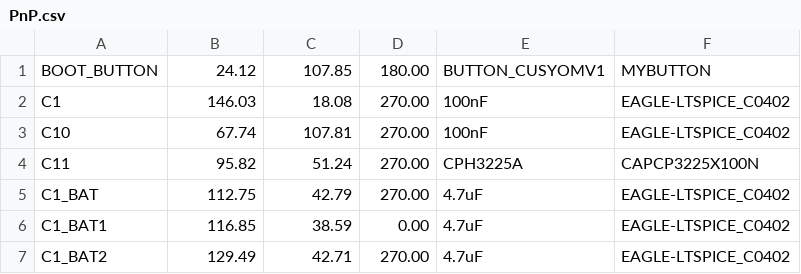
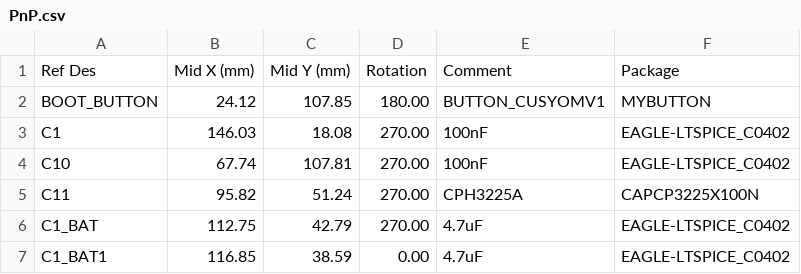
Before and after one commit to bogdanstoicasn/openbook-reader, a CSV file: Manufacturing/PnP.csv, drawn as a sheet; only a part is shown; the shorter side is filled out with more unchanged rows.

Commit message:
Update PnP.csv

```diff
--- a/Manufacturing/PnP.csv
+++ b/Manufacturing/PnP.csv
@@ -1 +1,2 @@
+Ref Des,Mid X (mm),Mid Y (mm),Rotation,Comment,Package
 BOOT_BUTTON,24.12,107.85,180.00,BUTTON_CUSYOMV1,MYBUTTON
```
